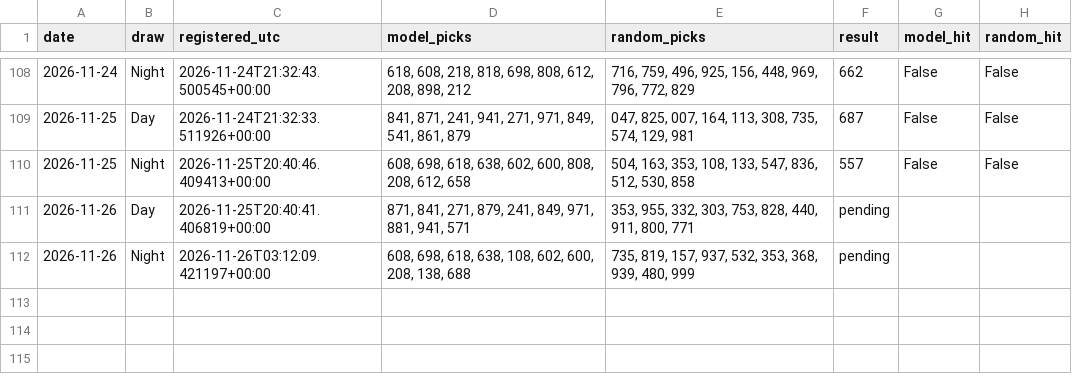
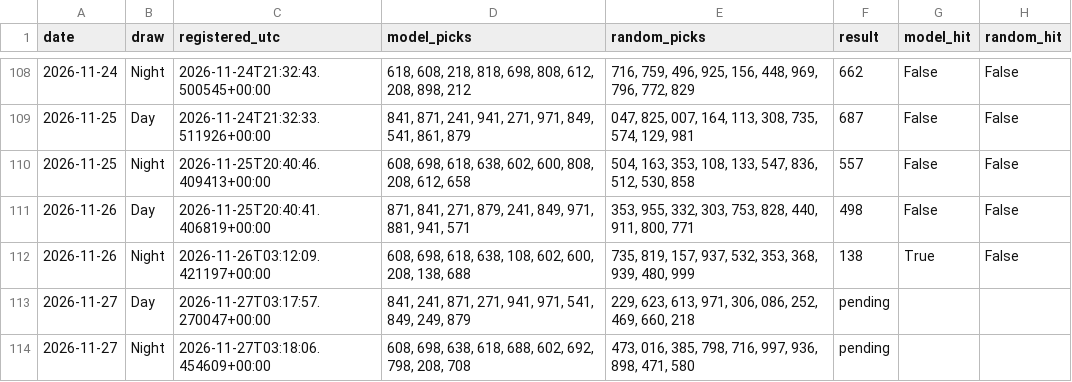
Before and after one commit to mannyal2057/sc-lottery-paper-tracker, a CSV file: pick3/paper/tracking.csv, drawn as a sheet; only a part is shown, gaps mark what is left out.

```diff
--- a/pick3/paper/tracking.csv
+++ b/pick3/paper/tracking.csv
@@ -110,3 +110,5 @@ date,draw,registered_utc,model_picks,random_picks,result,model_hit,random_hit
 2026-11-25,Night,2026-11-25T20:40:46.409413+00:00,"608, 698, 618, 638, 602, 600, 808, 208, 612, 658","504, 163, 353, 108, 133, 547, 836, 512, 530, 858",557,False,False
-2026-11-26,Day,2026-11-25T20:40:41.406819+00:00,"871, 841, 271, 879, 241, 849, 971, 881, 941, 571","353, 955, 332, 303, 753, 828, 440, 911, 800, 771",pending,,
-2026-11-26,Night,2026-11-26T03:12:09.421197+00:00,"608, 698, 618, 638, 108, 602, 600, 208, 138, 688","735, 819, 157, 937, 532, 353, 368, 939, 480, 999",pending,,
+2026-11-26,Day,2026-11-25T20:40:41.406819+00:00,"871, 841, 271, 879, 241, 849, 971, 881, 941, 571","353, 955, 332, 303, 753, 828, 440, 911, 800, 771",498,False,False
+2026-11-26,Night,2026-11-26T03:12:09.421197+00:00,"608, 698, 618, 638, 108, 602, 600, 208, 138, 688","735, 819, 157, 937, 532, 353, 368, 939, 480, 999",138,True,False
+2026-11-27,Day,2026-11-27T03:17:57.270047+00:00,"841, 241, 871, 271, 941, 971, 541, 849, 249, 879","229, 623, 613, 971, 306, 086, 252, 469, 660, 218",pending,,
+2026-11-27,Night,2026-11-27T03:18:06.454609+00:00,"608, 698, 638, 618, 688, 602, 692, 798, 208, 708","473, 016, 385, 798, 716, 997, 936, 898, 471, 580",pending,,
```
Also changed, not shown: 53 other files.
